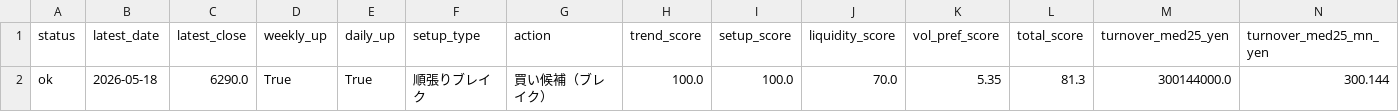
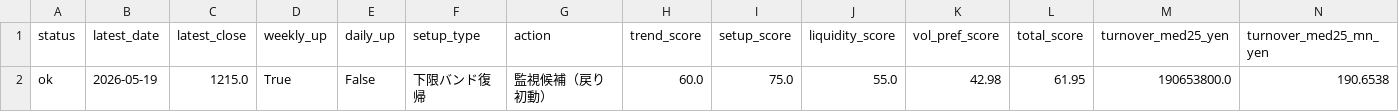
Before and after one commit to bosonization/kabu8-dashboard, a CSV file: dashboard_data/technical_buy_candidates.csv, drawn as a sheet; only a part is shown; removed rows and columns are numbered as before the commit, all else as after; rows hold the shown columns only; the diff names each change by its address in the sheet, - before the commit and + after, or states it on an @@ line.

```diff
--- a/dashboard_data/technical_buy_candidates.csv
+++ b/dashboard_data/technical_buy_candidates.csv
-row 2: ok | 2026-05-18 | 6290.0 | True | True | 順張りブレイク | 買い候補（ブレイク） | 100.0 | 100.0 | 70.0 | 5.35 | 81.3 | 300144000.0 | 300.144
+row 2: ok | 2026-05-19 | 1215.0 | True | False | 下限バンド復帰 | 監視候補（戻り初動） | 60.0 | 75.0 | 55.0 | 42.98 | 61.95 | 190653800.0 | 190.6538
```
Also changed, not shown: dashboard_data/technical_priority_watchlist.csv, dashboard_data/technical_run_summary.csv, 5 other files.
